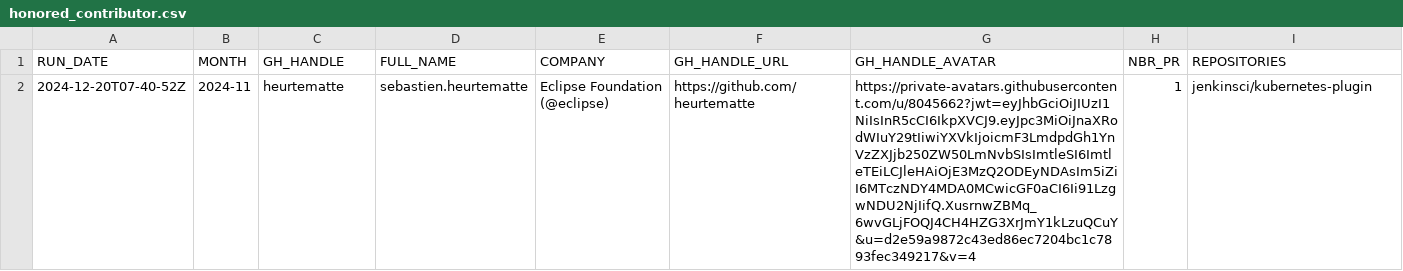
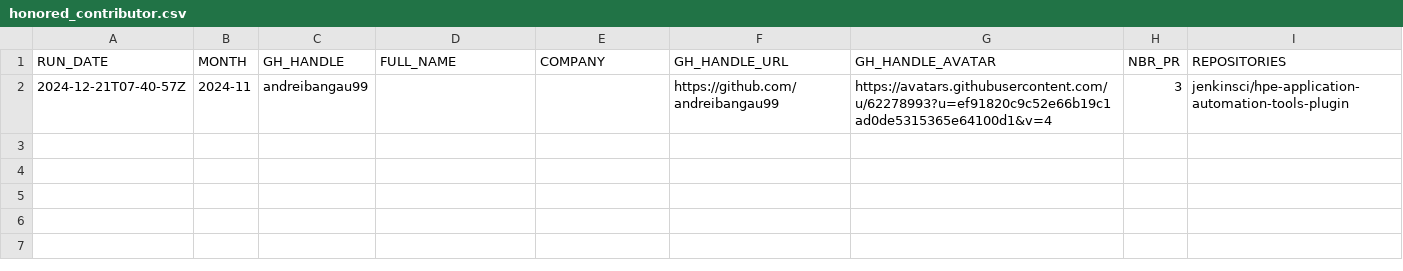
Before and after one commit to jmMeessen/jenkins-contribution-stats, a CSV file: data/honored_contributor.csv, drawn as a sheet.

```diff
--- a/data/honored_contributor.csv
+++ b/data/honored_contributor.csv
@@ -1,2 +1,2 @@
 "RUN_DATE", "MONTH", "GH_HANDLE", "FULL_NAME", "COMPANY", "GH_HANDLE_URL", "GH_HANDLE_AVATAR", "NBR_PR", "REPOSITORIES"
-"2024-12-20T07-40-52Z", "2024-11", "heurtematte", "sebastien.heurtematte", "Eclipse Foundation (@eclipse)", "https://github.com/heurtematte", "https://private-avatars.githubusercontent.com/u/8045662?jwt=eyJhbGciOiJIUzI1NiIsInR5cCI6IkpXVCJ9.eyJpc3MiOiJnaXRodWIuY29tIiwiYXVkIjoicmF3LmdpdGh1YnVzZXJjb250ZW50LmNvbSIsImtleSI6ImtleTEiLCJleHAiOjE3MzQ2ODEyNDAsIm5iZiI6MTczNDY4MDA0MCwicGF0aCI6Ii91LzgwNDU2NjIifQ.XusrnwZBMq_6wvGLjFOQJ4CH4HZG3XrJmY1kLzuQCuY&u=d2e59a9872c43ed86ec7204bc1c7893fec349217&v=4", "1", "jenkinsci/kubernetes-plugin"
+"2024-12-21T07-40-57Z", "2024-11", "andreibangau99", "", "", "https://github.com/andreibangau99", "https://avatars.githubusercontent.com/u/62278993?u=ef91820c9c52e66b19c1ad0de5315365e64100d1&v=4", "3", "jenkinsci/hpe-application-automation-tools-plugin"
```
